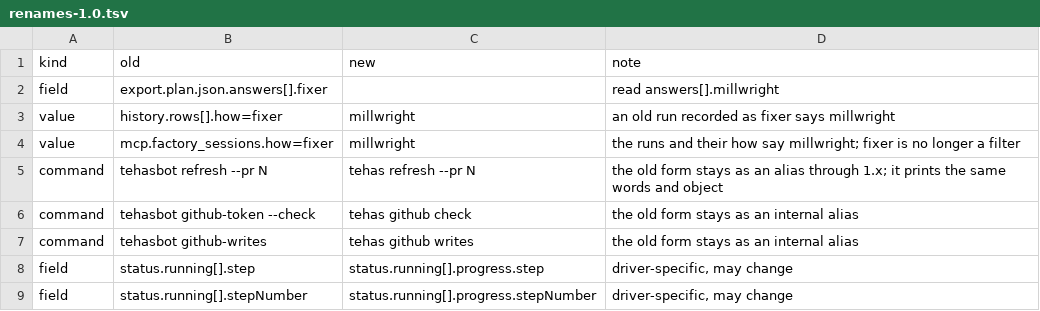
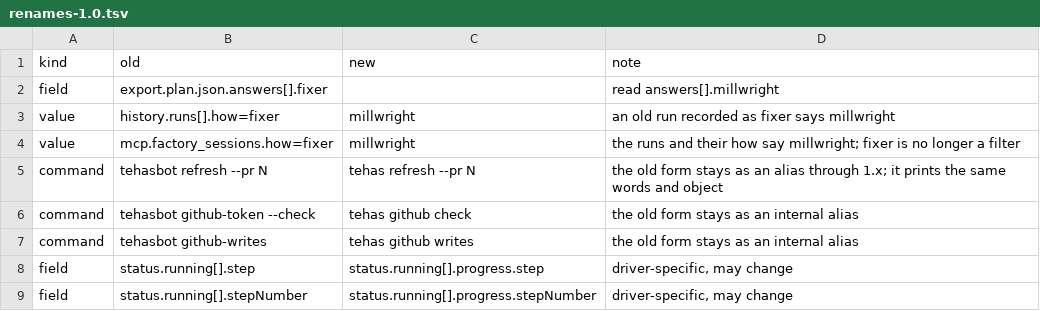
Before and after one commit to tehas-app/tehas, a TSV file: api/renames-1.0.tsv, drawn as a sheet; only a part is shown.

Commit message:
The fixer row of the renames names history.runs

```diff
--- a/api/renames-1.0.tsv
+++ b/api/renames-1.0.tsv
@@ -2,3 +2,3 @@ kind	old	new	note
 field	export.plan.json.answers[].fixer		read answers[].millwright
-value	history.rows[].how=fixer	millwright	an old run recorded as fixer says millwright
+value	history.runs[].how=fixer	millwright	an old run recorded as fixer says millwright
 value	mcp.factory_sessions.how=fixer	millwright	the runs and their how say millwright; fixer is no longer a filter
```
